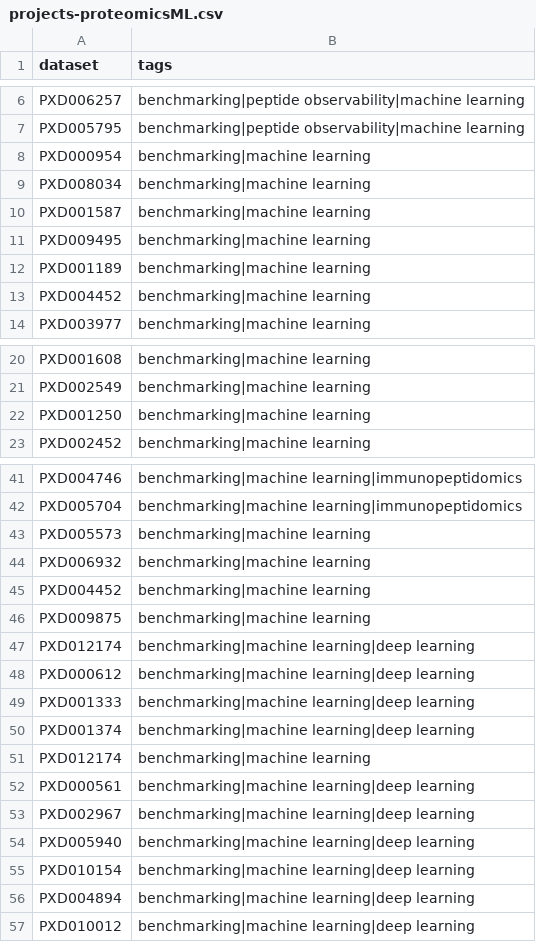
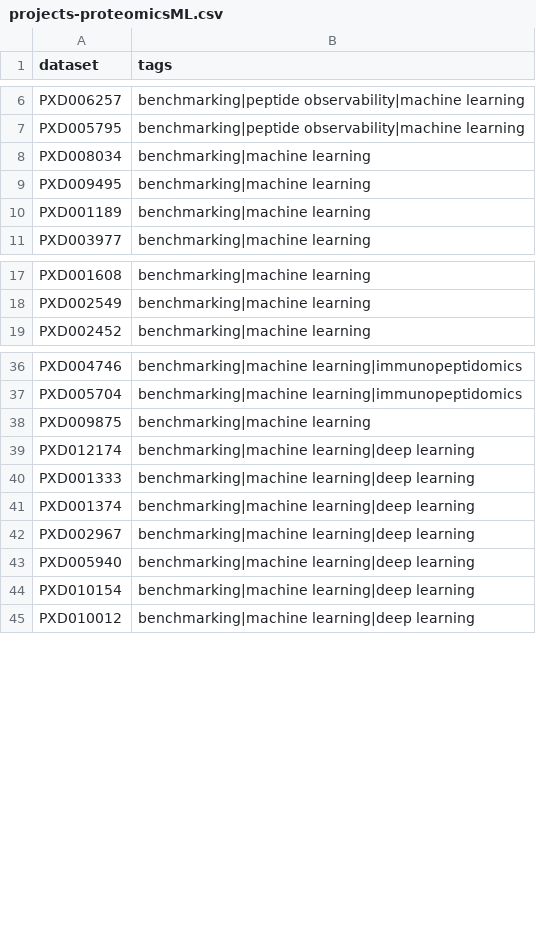
Before and after one commit to PRIDE-Archive/pride-ontology, a CSV file: pride-annotations/projects-proteomicsML.csv, drawn as a sheet; only a part is shown, gaps mark what is left out; the diff covers the shown part only; the diff names each change by its address in the sheet, - before the commit and + after, or states it on an @@ line.

```diff
--- a/pride-annotations/projects-proteomicsML.csv
+++ b/pride-annotations/projects-proteomicsML.csv
-row 8: PXD000954 | benchmarking|machine learning
-row 10: PXD001587 | benchmarking|machine learning
-row 13: PXD004452 | benchmarking|machine learning
-row 22: PXD001250 | benchmarking|machine learning
-row 43: PXD005573 | benchmarking|machine learning
-row 44: PXD006932 | benchmarking|machine learning
-row 45: PXD004452 | benchmarking|machine learning
-row 48: PXD000612 | benchmarking|machine learning|deep learning
-row 51: PXD012174 | benchmarking|machine learning
-row 52: PXD000561 | benchmarking|machine learning|deep learning
-row 56: PXD004894 | benchmarking|machine learning|deep learning
```
Also changed, not shown: 21 removed rows and 1 edited cell elsewhere in this file.
